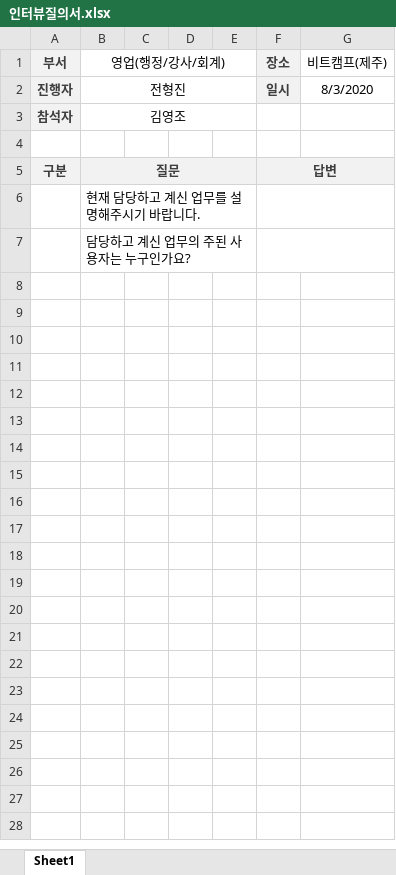
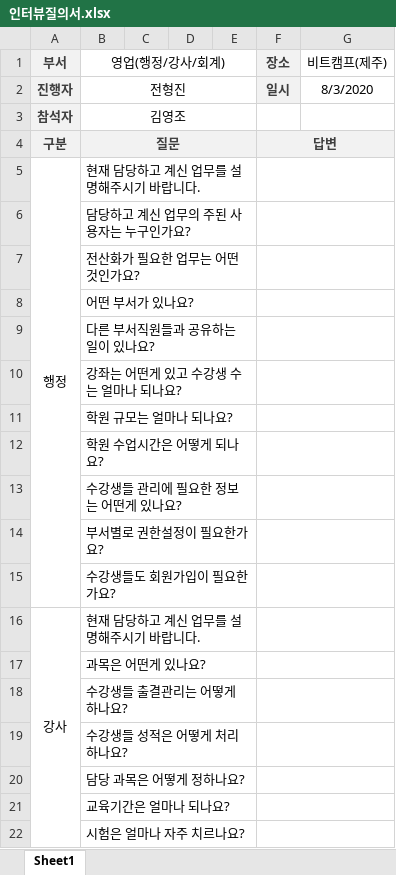
Before and after one commit to jhj7176/bitProject, an Excel workbook: 요구사항/인터뷰질의서.xlsx, sheet Sheet1, drawn as a sheet; only a part is shown; values as stored, in another font and other column widths than the file's, no borders; removed rows and columns are numbered as before the commit, all else as after; the diff covers the shown part only; the diff names each change by its address in the sheet, - before the commit and + after, or states it on an @@ line.

```diff
--- a/요구사항/인터뷰질의서.xlsx (sheet Sheet1)
+++ b/요구사항/인터뷰질의서.xlsx (sheet Sheet1)
-row 4: (empty)
-A5 (부서): (empty)
+A5 (부서): 행정
+A5:A15 merged
+row 7:  | 전산화가 필요한 업무는 어떤 것인가요?
+row 8:  | 어떤 부서가 있나요?
+row 9:  | 다른 부서직원들과 공유하는 일이 있나요?
+row 10:  | 강좌는 어떤게 있고 수강생 수는 얼마나 되나요?
+row 11:  | 학원 규모는 얼마나 되나요?
+row 12:  | 학원 수업시간은 어떻게 되나요?
+row 13:  | 수강생들 관리에 필요한 정보는 어떤게 있나요?
+row 14:  | 부서별로 권한설정이 필요한가요?
+row 15:  | 수강생들도 회원가입이 필요한가요?
+row 16: 강사 | 현재 담당하고 계신 업무를 설명해주시기 바랍니다.
+row 17:  | 과목은 어떤게 있나요?
+row 18:  | 수강생들 출결관리는 어떻게 하나요?
+row 19:  | 수강생들 성적은 어떻게 처리하나요?
+row 20:  | 담당 과목은 어떻게 정하나요?
+row 21:  | 교육기간은 얼마나 되나요?
+row 22:  | 시험은 얼마나 자주 치르나요?
```
Also changed, not shown: 13 added rows elsewhere in this sheet, 요구사항/요구사항 명세서.xlsx, 요구사항/요구사항 정의서.xlsx, 11 other files.
